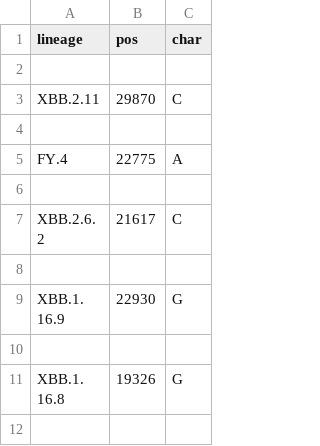
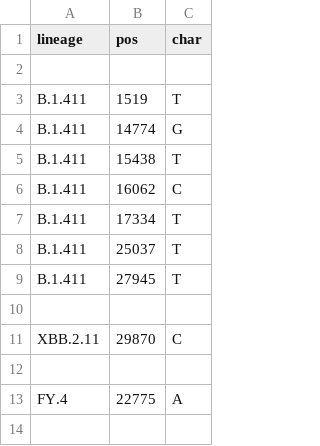
Before and after one commit to neherlab/nextclade_data_workflows, a TSV file: sars-cov-2/profiles/clades/lineage_overwrite.tsv, drawn as a sheet; only a part is shown; the shorter side is filled out with more unchanged rows.

Commit message:
Add overwrites for B lineage

```diff
--- a/sars-cov-2/profiles/clades/lineage_overwrite.tsv
+++ b/sars-cov-2/profiles/clades/lineage_overwrite.tsv
@@ -2,2 +2,10 @@ lineage	pos	char
 
+B.1.411	1519	T
+B.1.411	14774	G
+B.1.411	15438	T
+B.1.411	16062	C
+B.1.411	17334	T
+B.1.411	25037	T
+B.1.411	27945	T
+
 XBB.2.11	29870	C
```
